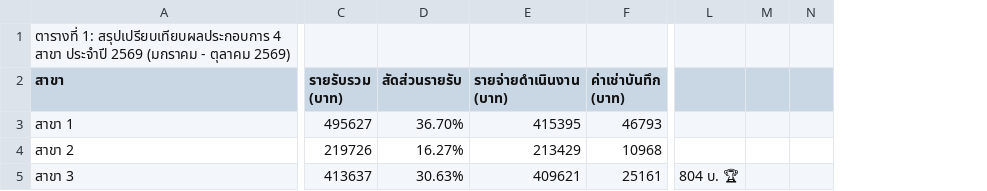
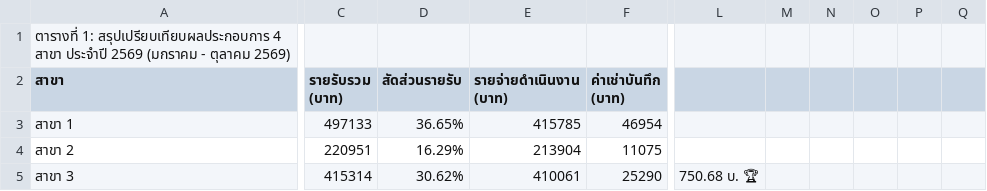
Before and after one commit to dewsun8-18/dew, a CSV file: สรุปภาพรวมปี_2569.csv, drawn as a sheet; only a part is shown, gaps mark what is left out; removed rows and columns are numbered as before the commit, all else as after; the diff covers the shown part only; the diff names each change by its address in the sheet, - before the commit and + after, or states it on an @@ line.

Commit message:
feat: update สรุปภาพรวมปี_2569.csv for Day 10 (10 Oct 2569)

```diff
--- a/สรุปภาพรวมปี_2569.csv
+++ b/สรุปภาพรวมปี_2569.csv
-column L, row 5: 804 บ. 🏆
-column M, empty
-column N, empty
+column L, row 5: 750.68 บ. 🏆
+column M, empty
+column N, empty
+column O, empty
+column P, empty
+column Q, empty
-C3 (รายรับรวม (บาท)): 495627
+C3 (รายรับรวม (บาท)): 497133
-D3 (สัดส่วนรายรับ): 36.70%
+D3 (สัดส่วนรายรับ): 36.65%
-E3 (รายจ่ายดำเนินงาน (บาท)): 415395
+E3 (รายจ่ายดำเนินงาน (บาท)): 415785
-F3 (ค่าเช่าบันทึก (บาท)): 46793
+F3 (ค่าเช่าบันทึก (บาท)): 46954
-C4 (รายรับรวม (บาท)): 219726
+C4 (รายรับรวม (บาท)): 220951
-D4 (สัดส่วนรายรับ): 16.27%
+D4 (สัดส่วนรายรับ): 16.29%
-E4 (รายจ่ายดำเนินงาน (บาท)): 213429
+E4 (รายจ่ายดำเนินงาน (บาท)): 213904
-F4 (ค่าเช่าบันทึก (บาท)): 10968
+F4 (ค่าเช่าบันทึก (บาท)): 11075
-C5 (รายรับรวม (บาท)): 413637
+C5 (รายรับรวม (บาท)): 415314
-D5 (สัดส่วนรายรับ): 30.63%
+D5 (สัดส่วนรายรับ): 30.62%
-E5 (รายจ่ายดำเนินงาน (บาท)): 409621
+E5 (รายจ่ายดำเนินงาน (บาท)): 410061
-F5 (ค่าเช่าบันทึก (บาท)): 25161
+F5 (ค่าเช่าบันทึก (บาท)): 25290
```
Also changed, not shown: 1 added row, 1 removed row and 38 edited cells elsewhere in this file.
